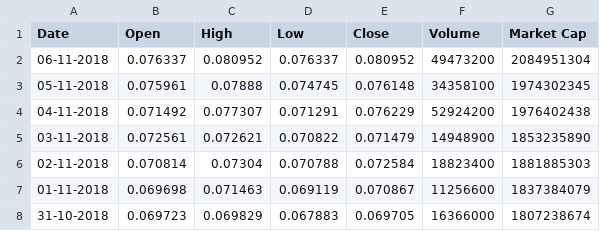
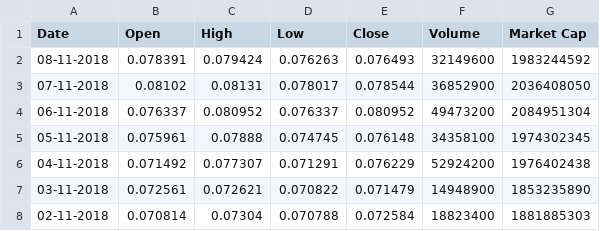
Before and after one commit to emilyrcoffield/CryptoDataScientist, a CSV file: Crypto data/ada_all_time.csv, drawn as a sheet; only a part is shown; the shorter side is filled out with more unchanged rows; the diff names each change by its address in the sheet, - before the commit and + after, or states it on an @@ line.

```diff
--- a/Crypto data/ada_all_time.csv
+++ b/Crypto data/ada_all_time.csv
+row 2: 08-11-2018 | 0.078391 | 0.079424 | 0.076263 | 0.076493 | 32149600 | 1983244592
+row 3: 07-11-2018 | 0.08102 | 0.08131 | 0.078017 | 0.078544 | 36852900 | 2036408050
```
Also changed, not shown: Bitcoin_Cash.csv, Crypto data/btc_all_time.csv, 23 other files.
